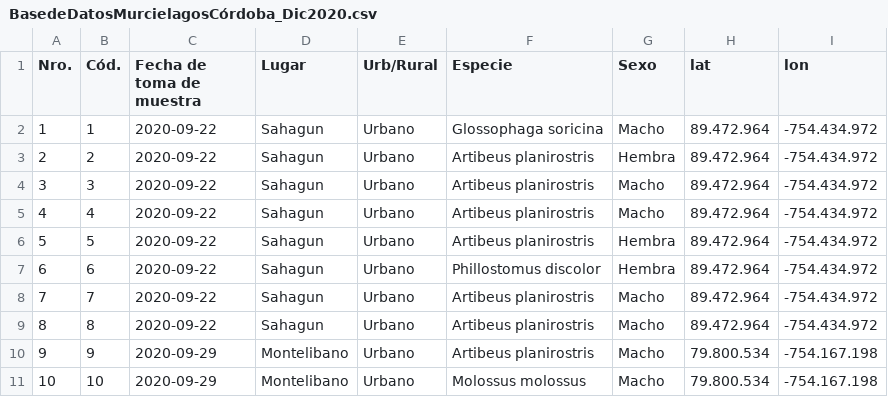
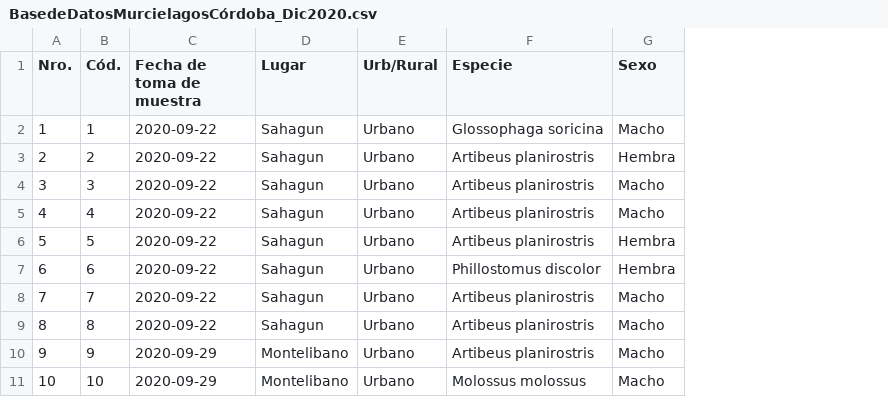
Before and after one commit to jlmarrugom/StreamControl, a CSV file: data/BasedeDatosMurcielagosCórdoba_Dic2020.csv, drawn as a sheet; only a part is shown; the diff names each change by its address in the sheet, - before the commit and + after, or states it on an @@ line.

```diff
--- a/data/BasedeDatosMurcielagosCórdoba_Dic2020.csv
+++ b/data/BasedeDatosMurcielagosCórdoba_Dic2020.csv
-column H (lat), rows 2-11: 89.472.964 | 89.472.964 | 89.472.964 | 89.472.964 | 89.472.964 | 89.472.964 | 89.472.964 | 89.472.964 | 79.800.534 | 79.800.534
-column I (lon), rows 2-11: -754.434.972 | -754.434.972 | -754.434.972 | -754.434.972 | -754.434.972 | -754.434.972 | -754.434.972 | -754.434.972 | -754.167.198 | -754.167.198
```
Also changed, not shown: data/bdmp_exteriores.csv, data/sintomaticosPrueba.csv, 4 other files.
